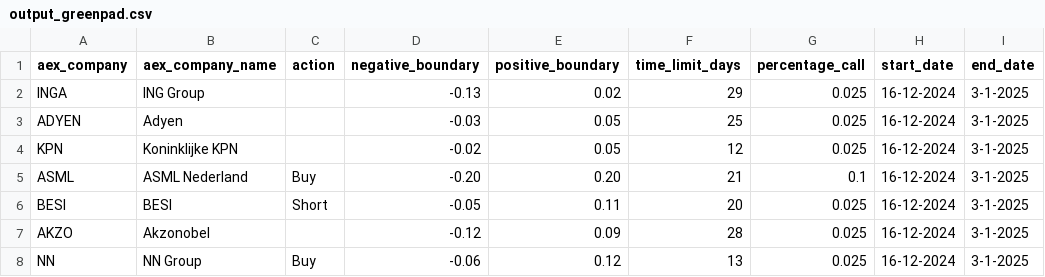
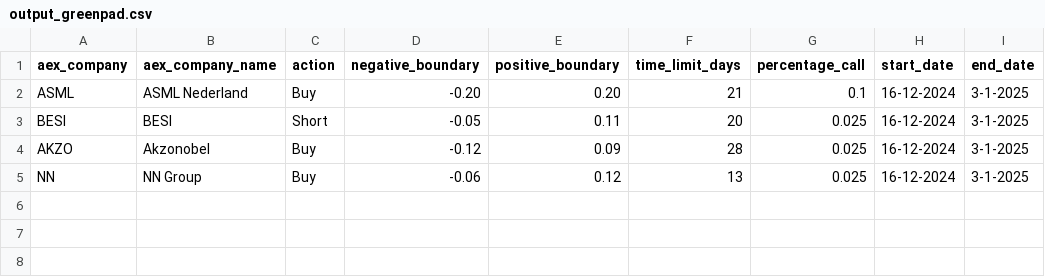
Before and after one commit to gijshagen/quantconnect_live, a CSV file: output_greenpad.csv, drawn as a sheet.

Commit message:
Update output_greenpad.csv

```diff
--- a/output_greenpad.csv
+++ b/output_greenpad.csv
@@ -1,8 +1,5 @@
 aex_company,aex_company_name,action,negative_boundary,positive_boundary,time_limit_days,percentage_call,start_date,end_date
-INGA,ING Group,,-0.13,0.02,29,0.025,16-12-2024,3-1-2025
-ADYEN,Adyen,,-0.03,0.05,25,0.025,16-12-2024,3-1-2025
-KPN,Koninklijke KPN,,-0.02,0.05,12,0.025,16-12-2024,3-1-2025
 ASML,ASML Nederland,Buy,-0.20,0.20,21,0.1,16-12-2024,3-1-2025
 BESI,BESI,Short,-0.05,0.11,20,0.025,16-12-2024,3-1-2025
-AKZO,Akzonobel,,-0.12,0.09,28,0.025,16-12-2024,3-1-2025
+AKZO,Akzonobel,Buy,-0.12,0.09,28,0.025,16-12-2024,3-1-2025
 NN,NN Group,Buy,-0.06,0.12,13,0.025,16-12-2024,3-1-2025
```
